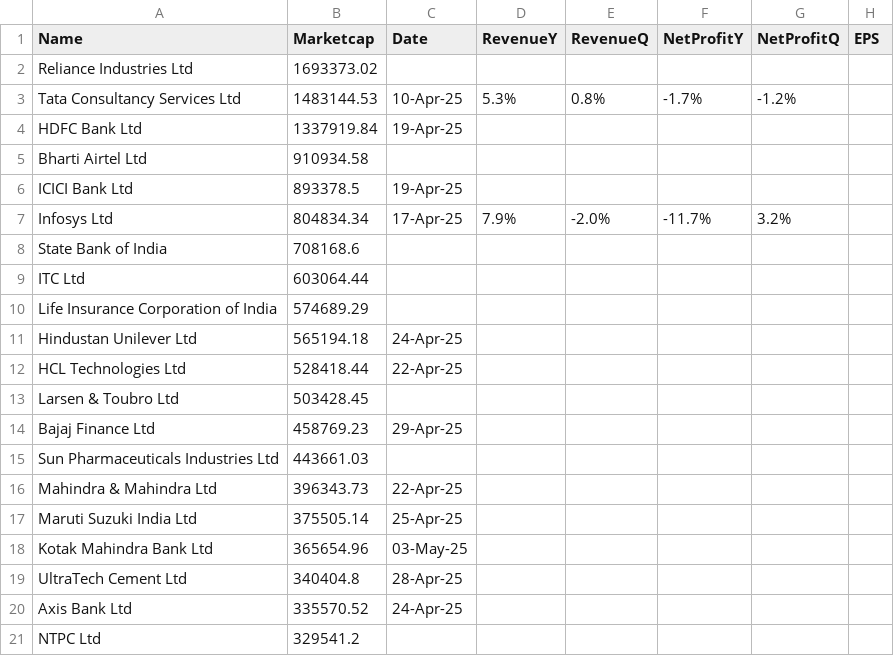
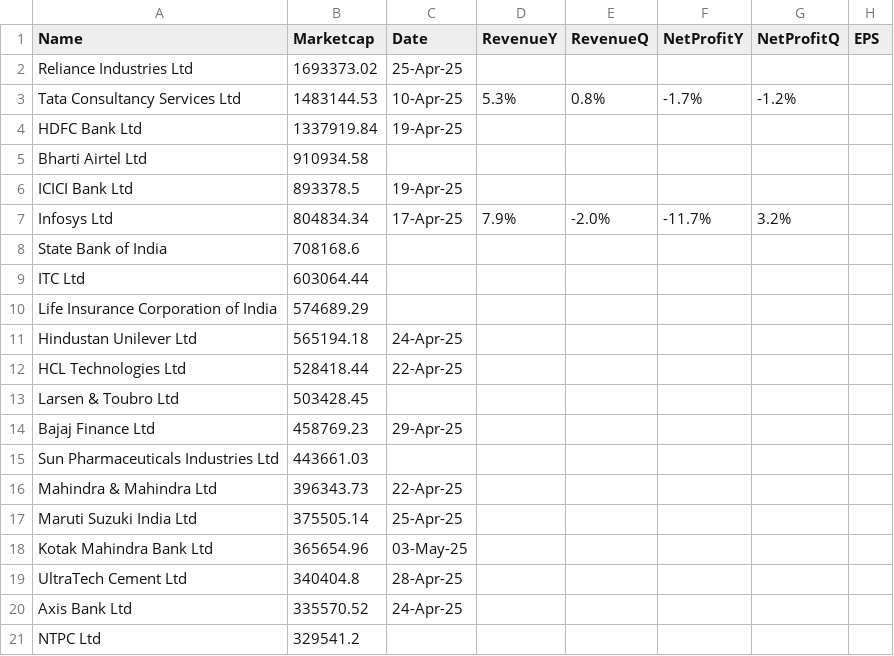
Before and after one commit to locationreviewx/ReviewXwebsite, a CSV file: dataset_q4fy25.csv, drawn as a sheet.

Commit message:
Update dataset_q4fy25.csv

```diff
--- a/dataset_q4fy25.csv
+++ b/dataset_q4fy25.csv
@@ -1,3 +1,3 @@
 Name,Marketcap,Date,RevenueY,RevenueQ,NetProfitY,NetProfitQ,EPS
-Reliance Industries Ltd,1693373.02,,,,,,
+Reliance Industries Ltd,1693373.02,25-Apr-25,,,,,
 Tata Consultancy Services Ltd,1483144.53,10-Apr-25,5.3%,0.8%,-1.7%,-1.2%,
```
